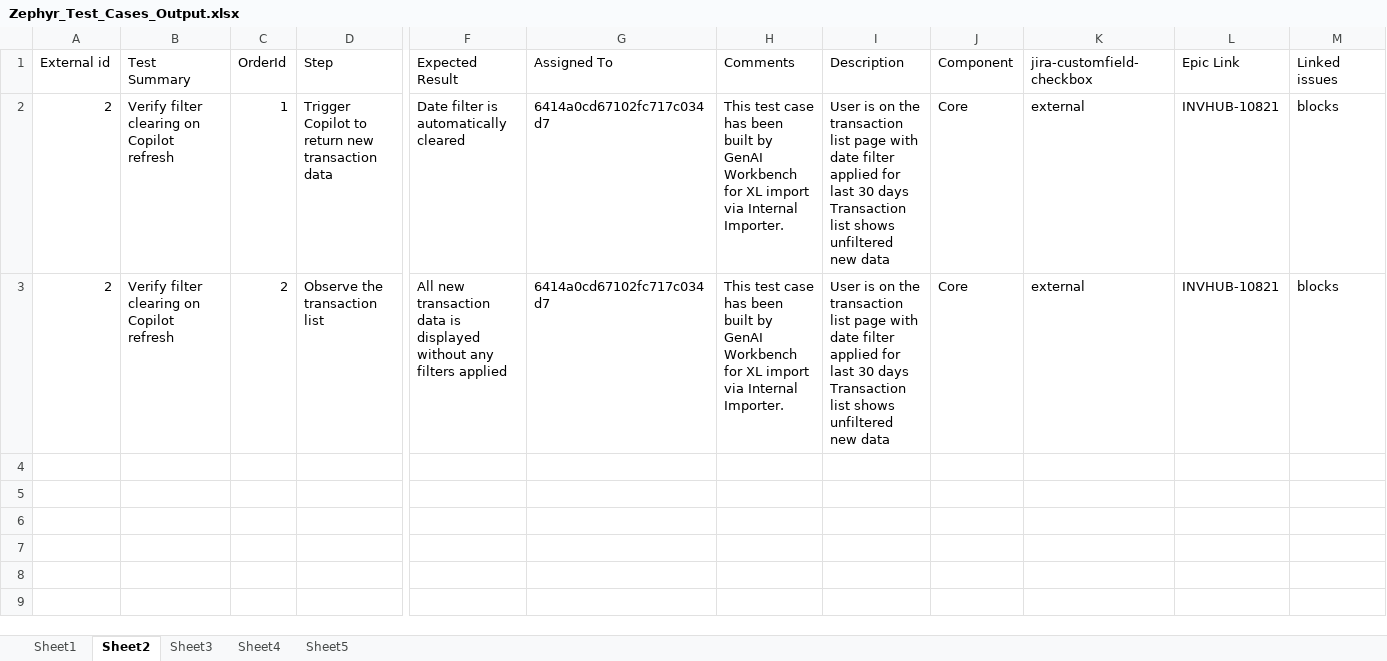
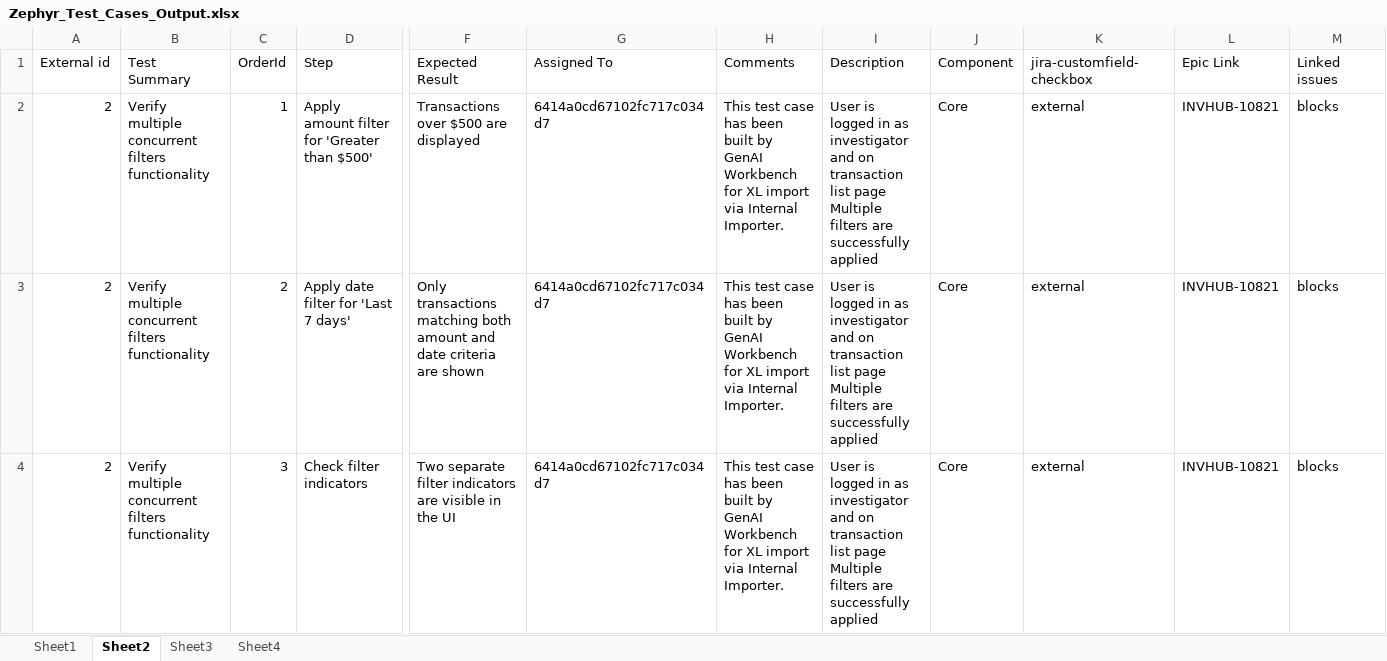
Before and after one commit to cfinnegan-nr/AINative_QA_Process, an Excel workbook: Zephyr_Test_Cases_Output.xlsx, sheet Sheet2, drawn as a sheet; only a part is shown, gaps mark what is left out; values as stored, in another font and other column widths than the file's, no borders; rows hold the shown columns only; ↵ is a line break in a cell; the diff names each change by its address in the sheet, - before the commit and + after, or states it on an @@ line.

Commit message:
Set up additional external rules files.

```diff
--- a/Zephyr_Test_Cases_Output.xlsx (sheet Sheet2)
+++ b/Zephyr_Test_Cases_Output.xlsx (sheet Sheet2)
-sheet tab: Sheet5
-B2:B3 (Test Summary): Verify filter clearing on Copilot refresh
+B2:B3 (Test Summary): Verify multiple concurrent filters functionality
-D2 (Step): Trigger Copilot to return new transaction data
+D2 (Step): Apply amount filter for 'Greater than $500'
-F2 (Expected Result): Date filter is automatically cleared
+F2 (Expected Result): Transactions over $500 are displayed
-I2:I3 (Description): User is on the transaction list page with date filter applied for last 30 days ↵ Transaction list shows unfiltered new data
+I2:I3 (Description): User is logged in as investigator and on transaction list page ↵ Multiple filters are successfully applied
-D3 (Step): Observe the transaction list
+D3 (Step): Apply date filter for 'Last 7 days'
-F3 (Expected Result): All new transaction data is displayed without any filters applied
+F3 (Expected Result): Only transactions matching both amount and date criteria are shown
+row 4: 2 | Verify multiple concurrent filters functionality | 3 | Check filter indicators | Two separate filter indicators are visible in the UI | 6414a0cd67102fc717c034d7 | This test case has been built by GenAI Workbench for XL import via Internal Importer. | User is logged in as investigator and on transaction list page ↵ Multiple filters are successfully applied | Core | external | INVHUB-10821 | blocks
```
Also changed, not shown: sheet Sheet1, sheet Sheet4, sheet Sheet3, 10 other files.
